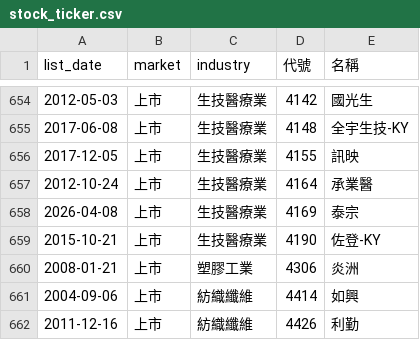
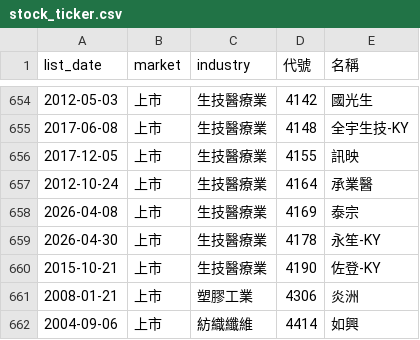
Before and after one commit to ckc216/lohas-stock, a CSV file: data/stock_ticker.csv, drawn as a sheet; only a part is shown, gaps mark what is left out; the shorter side is filled out with more unchanged rows.

```diff
--- a/data/stock_ticker.csv
+++ b/data/stock_ticker.csv
@@ -658,2 +658,3 @@
 2026-04-08,上市,生技醫療業,4169,泰宗
+2026-04-30,上市,生技醫療業,4178,永笙-KY
 2015-10-21,上市,生技醫療業,4190,佐登-KY
```
